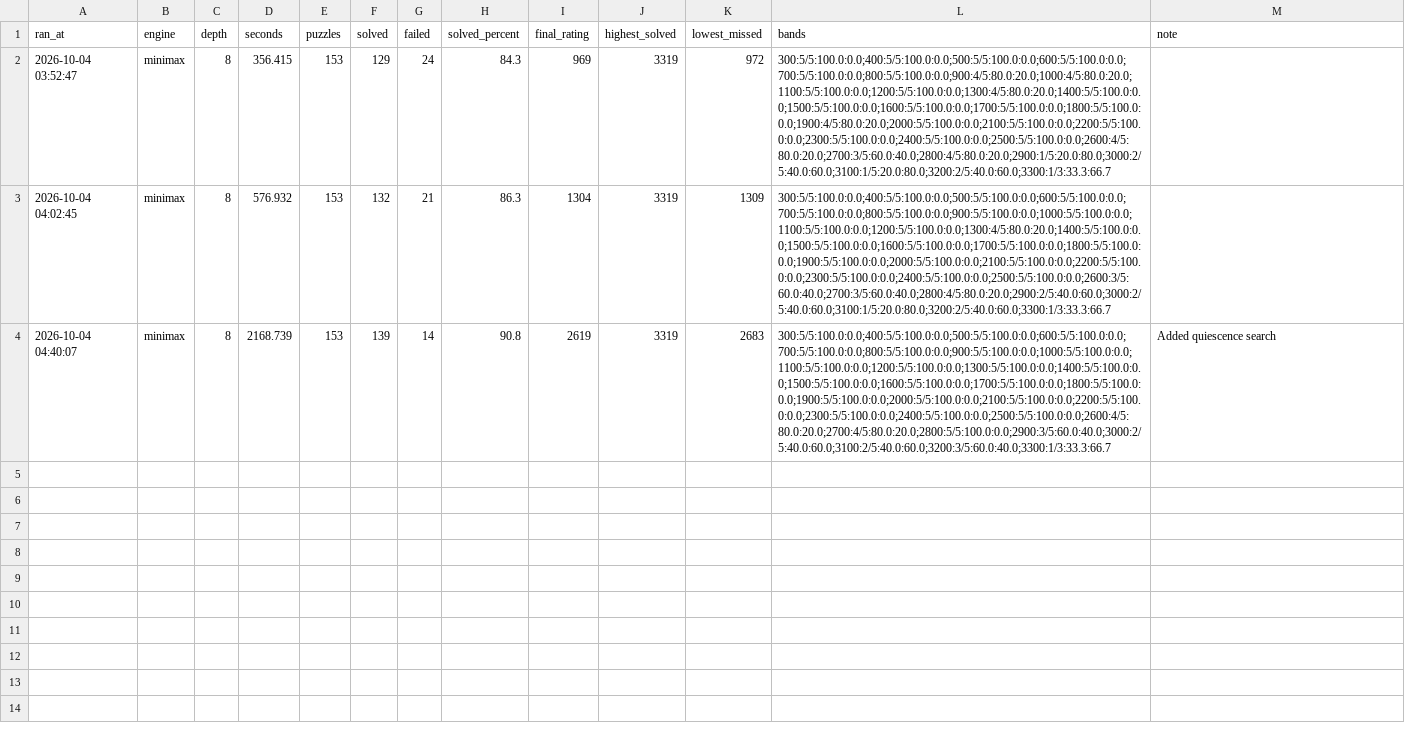
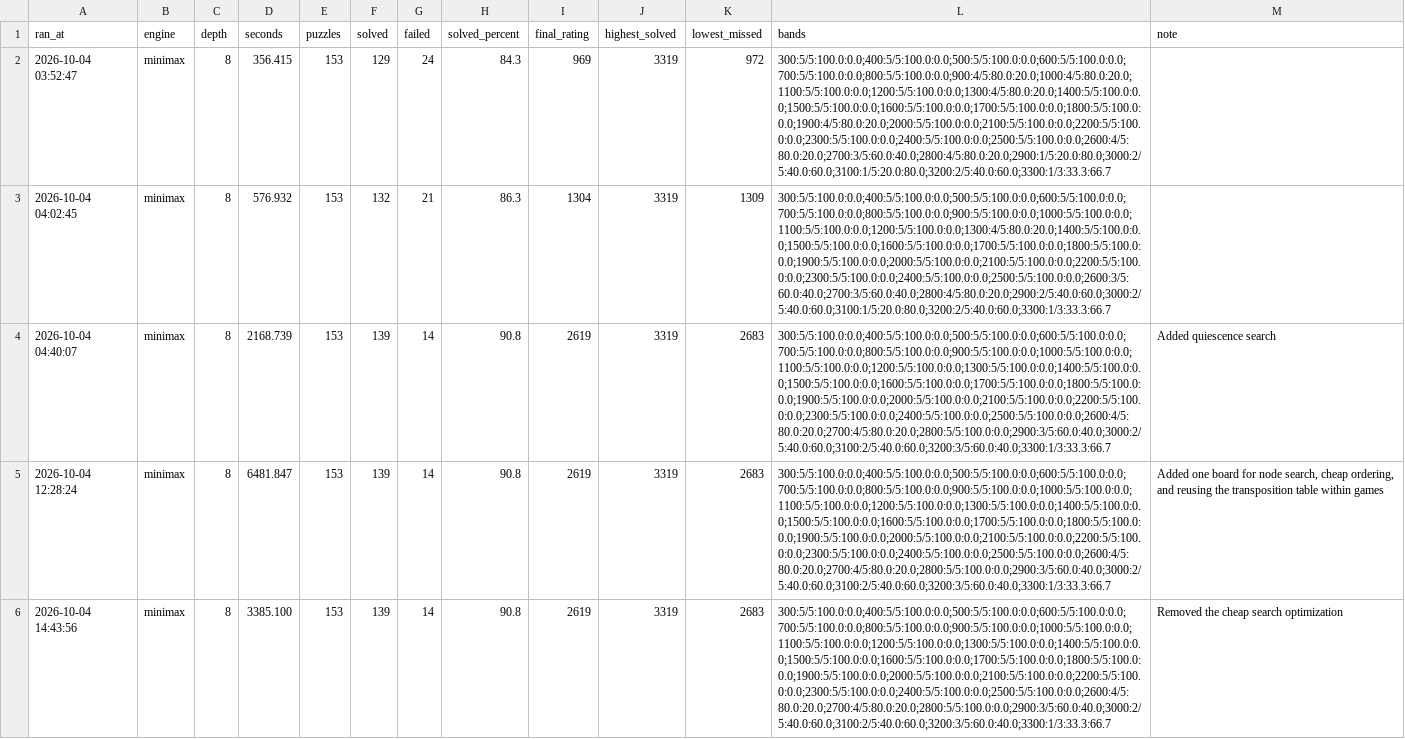
Before and after one commit to Hanlin2005/julia-chess, a CSV file: data/benchmark_history.csv, drawn as a sheet; the diff names each change by its address in the sheet, - before the commit and + after, or states it on an @@ line.

Commit message:
Ran benchmarks and removed the cheap sort optimization

```diff
--- a/data/benchmark_history.csv
+++ b/data/benchmark_history.csv
+row 5: 2026-10-04 12:28:24 | minimax | 8 | 6481.847 | 153 | 139 | 14 | 90.8 | 2619 | 3319 | 2683 | 300:5/5:100.0:0.0;400:5/5:100.0:0.0;500:5/5:100.0:0.0;600:5/5:100.0:0.0;700:5/5:100.0:0.0;800:5/5:100.0:0.0;900:5/5:100.0:0.0;1000:5/5:100.0:0.0;1100:5/5:100.0:0.0;1200:5/5:100.0:0.0;1300:5/5:100.0:0.0;1400:5/5:100.0:0.0;1500:5/5:100.0:0.0;1600:5/5:100.0:0.0;1700:5/5:100.0:0.0;1800:5/5:100.0:0.0;1900:5/5:100.0:0.0;2000:5/5:100.0:0.0;2100:5/5:100.0:0.0;2200:5/5:100.0:0.0;2300:5/5:100.0:0.0;2400:5/5:100.0:0.0;2500:5/5:100.0:0.0;2600:4/5:80.0:20.0;2700:4/5:80.0:20.0;2800:5/5:100.0:0.0;2900:3/5:60.0:40.0;3000:2/5:40.0:60.0;3100:2/5:40.0:60.0;3200:3/5:60.0:40.0;3300:1/3:33.3:66.7 | Added one board for node search, cheap ordering, and reusing the transposition table within games
+row 6: 2026-10-04 14:43:56 | minimax | 8 | 3385.100 | 153 | 139 | 14 | 90.8 | 2619 | 3319 | 2683 | 300:5/5:100.0:0.0;400:5/5:100.0:0.0;500:5/5:100.0:0.0;600:5/5:100.0:0.0;700:5/5:100.0:0.0;800:5/5:100.0:0.0;900:5/5:100.0:0.0;1000:5/5:100.0:0.0;1100:5/5:100.0:0.0;1200:5/5:100.0:0.0;1300:5/5:100.0:0.0;1400:5/5:100.0:0.0;1500:5/5:100.0:0.0;1600:5/5:100.0:0.0;1700:5/5:100.0:0.0;1800:5/5:100.0:0.0;1900:5/5:100.0:0.0;2000:5/5:100.0:0.0;2100:5/5:100.0:0.0;2200:5/5:100.0:0.0;2300:5/5:100.0:0.0;2400:5/5:100.0:0.0;2500:5/5:100.0:0.0;2600:4/5:80.0:20.0;2700:4/5:80.0:20.0;2800:5/5:100.0:0.0;2900:3/5:60.0:40.0;3000:2/5:40.0:60.0;3100:2/5:40.0:60.0;3200:3/5:60.0:40.0;3300:1/3:33.3:66.7 | Removed the cheap search optimization
```
Also changed, not shown: 3 other files.
